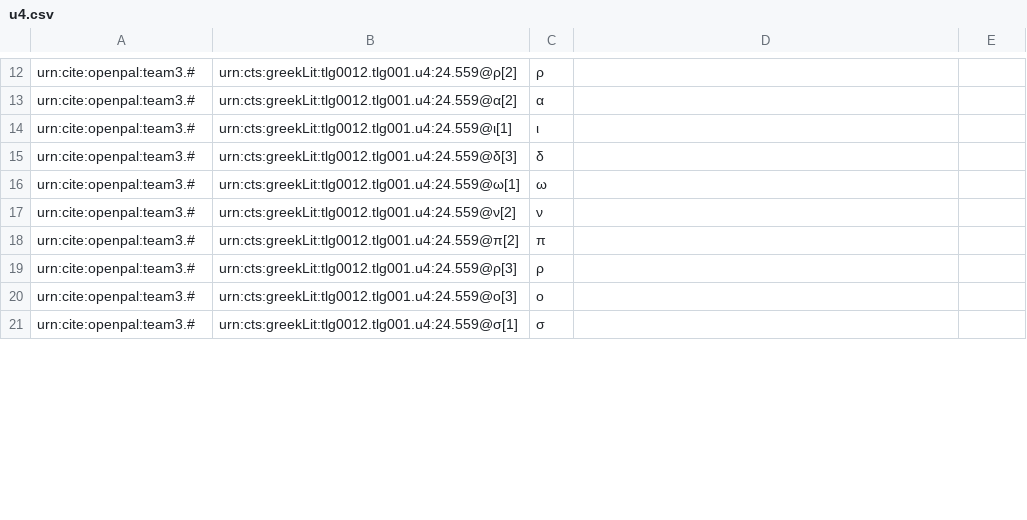
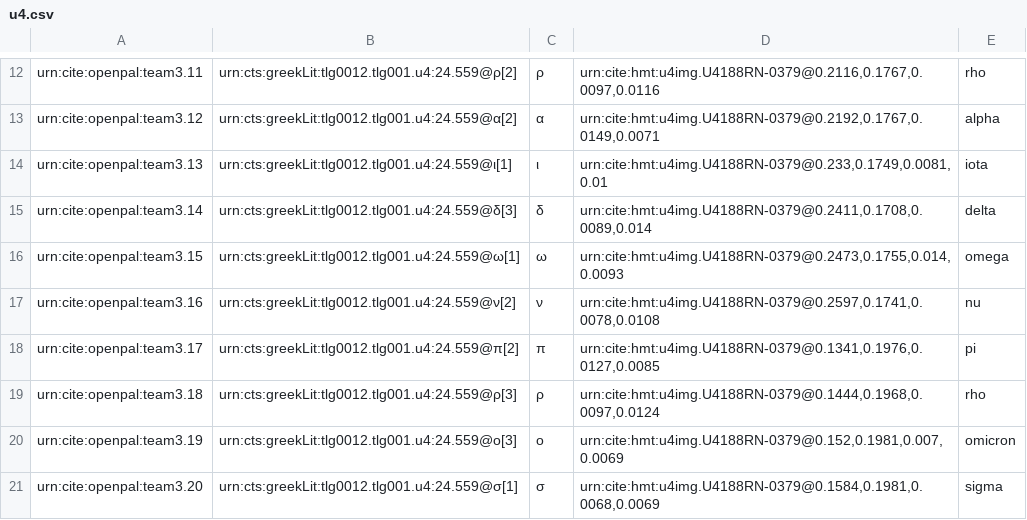
Before and after one commit to neelsmith/opdata, a CSV file: data/u4.csv, drawn as a sheet; only a part is shown, gaps mark what is left out; the diff covers the shown part only; the diff names each change by its address in the sheet, - before the commit and + after, or states it on an @@ line.

```diff
--- a/data/u4.csv
+++ b/data/u4.csv
-A12: urn:cite:openpal:team3.#
+A12: urn:cite:openpal:team3.11
-D12: (empty)
+D12: urn:cite:hmt:u4img.U4188RN-0379@0.2116,0.1767,0.0097,0.0116
-E12: (empty)
+E12: rho
-A13: urn:cite:openpal:team3.#
+A13: urn:cite:openpal:team3.12
-D13: (empty)
+D13: urn:cite:hmt:u4img.U4188RN-0379@0.2192,0.1767,0.0149,0.0071
-E13: (empty)
+E13: alpha
-A14: urn:cite:openpal:team3.#
+A14: urn:cite:openpal:team3.13
-D14: (empty)
+D14: urn:cite:hmt:u4img.U4188RN-0379@0.233,0.1749,0.0081,0.01
-E14: (empty)
+E14: iota
-A15: urn:cite:openpal:team3.#
+A15: urn:cite:openpal:team3.14
-D15: (empty)
+D15: urn:cite:hmt:u4img.U4188RN-0379@0.2411,0.1708,0.0089,0.014
-E15: (empty)
+E15: delta
-A16: urn:cite:openpal:team3.#
+A16: urn:cite:openpal:team3.15
-D16: (empty)
+D16: urn:cite:hmt:u4img.U4188RN-0379@0.2473,0.1755,0.014,0.0093
-E16: (empty)
+E16: omega
-A17: urn:cite:openpal:team3.#
+A17: urn:cite:openpal:team3.16
-D17: (empty)
+D17: urn:cite:hmt:u4img.U4188RN-0379@0.2597,0.1741,0.0078,0.0108
-E17: (empty)
+E17: nu
-A18: urn:cite:openpal:team3.#
+A18: urn:cite:openpal:team3.17
-D18: (empty)
+D18: urn:cite:hmt:u4img.U4188RN-0379@0.1341,0.1976,0.0127,0.0085
-E18: (empty)
+E18: pi
-A19: urn:cite:openpal:team3.#
+A19: urn:cite:openpal:team3.18
-D19: (empty)
+D19: urn:cite:hmt:u4img.U4188RN-0379@0.1444,0.1968,0.0097,0.0124
-E19: (empty)
+E19: rho
-A20: urn:cite:openpal:team3.#
+A20: urn:cite:openpal:team3.19
-D20: (empty)
+D20: urn:cite:hmt:u4img.U4188RN-0379@0.152,0.1981,0.007,0.0069
-E20: (empty)
+E20: omicron
-A21: urn:cite:openpal:team3.#
+A21: urn:cite:openpal:team3.20
-D21: (empty)
+D21: urn:cite:hmt:u4img.U4188RN-0379@0.1584,0.1981,0.0068,0.0069
-E21: (empty)
+E21: sigma
```
Also changed, not shown: 1 added row, 2 removed rows and 84 edited cells elsewhere in this file.
